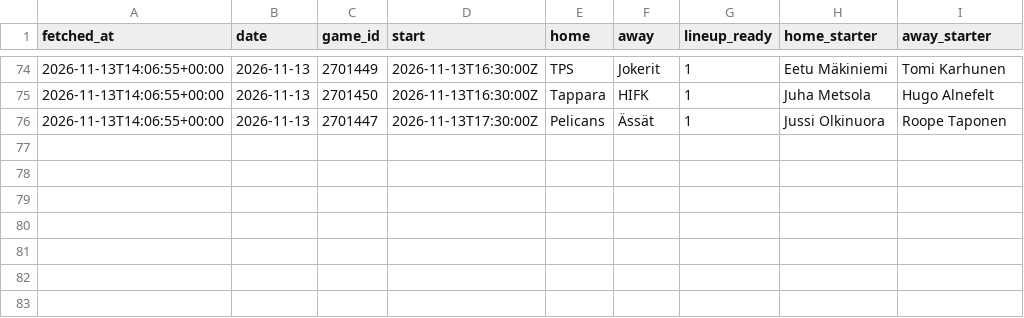
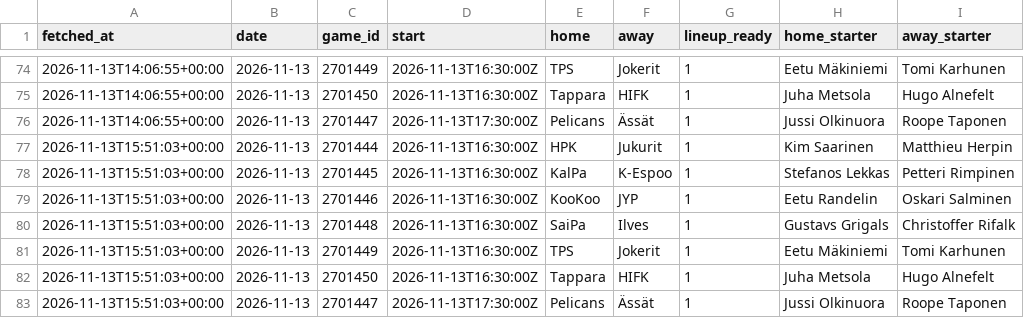
Before and after one commit to mikaheino/liiga-2026-27, a CSV file: lineup_games.csv, drawn as a sheet; only a part is shown, gaps mark what is left out.

```diff
--- a/lineup_games.csv
+++ b/lineup_games.csv
@@ -76 +76,8 @@ fetched_at,date,game_id,start,home,away,lineup_ready,home_starter,away_starter
 2026-11-13T14:06:55+00:00,2026-11-13,2701447,2026-11-13T17:30:00Z,Pelicans,Ässät,1,Jussi Olkinuora,Roope Taponen
+2026-11-13T15:51:03+00:00,2026-11-13,2701444,2026-11-13T16:30:00Z,HPK,Jukurit,1,Kim Saarinen,Matthieu Herpin
+2026-11-13T15:51:03+00:00,2026-11-13,2701445,2026-11-13T16:30:00Z,KalPa,K-Espoo,1,Stefanos Lekkas,Petteri Rimpinen
+2026-11-13T15:51:03+00:00,2026-11-13,2701446,2026-11-13T16:30:00Z,KooKoo,JYP,1,Eetu Randelin,Oskari Salminen
+2026-11-13T15:51:03+00:00,2026-11-13,2701448,2026-11-13T16:30:00Z,SaiPa,Ilves,1,Gustavs Grigals,Christoffer Rifalk
+2026-11-13T15:51:03+00:00,2026-11-13,2701449,2026-11-13T16:30:00Z,TPS,Jokerit,1,Eetu Mäkiniemi,Tomi Karhunen
+2026-11-13T15:51:03+00:00,2026-11-13,2701450,2026-11-13T16:30:00Z,Tappara,HIFK,1,Juha Metsola,Hugo Alnefelt
+2026-11-13T15:51:03+00:00,2026-11-13,2701447,2026-11-13T17:30:00Z,Pelicans,Ässät,1,Jussi Olkinuora,Roope Taponen
```
Also changed, not shown: news_items.csv, 1 other file.
